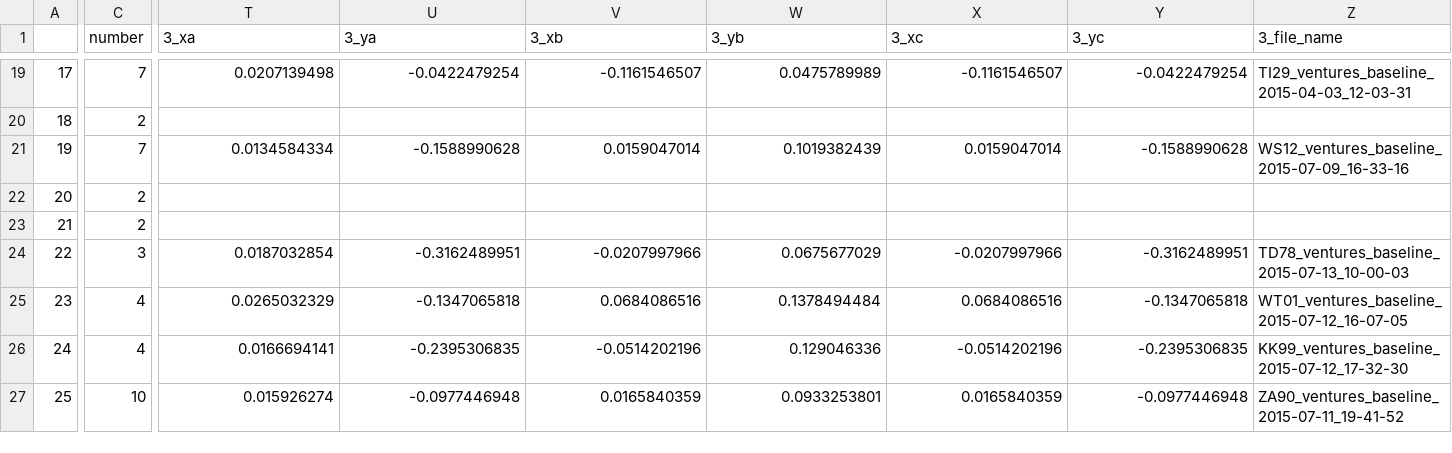
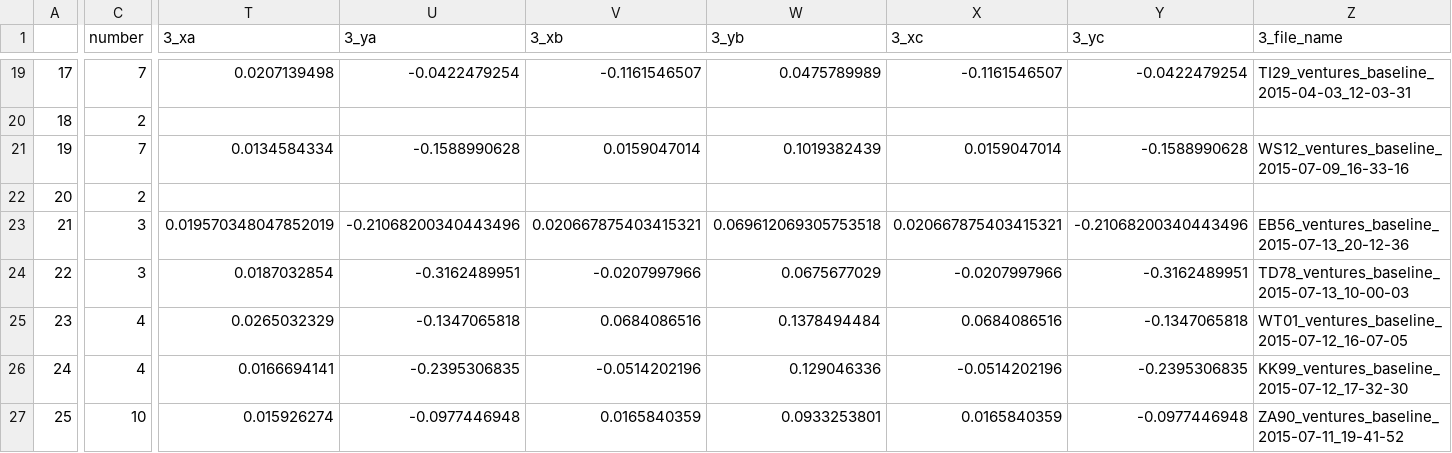
Before and after one commit to BrainTech/openbci, a CSV file: exps/ventures/data/baseline_results.csv, drawn as a sheet; only a part is shown, gaps mark what is left out; the diff covers the shown part only; the diff names each change by its address in the sheet, - before the commit and + after, or states it on an @@ line.

Commit message:
ventures session data

```diff
--- a/exps/ventures/data/baseline_results.csv
+++ b/exps/ventures/data/baseline_results.csv
-C23 (number): 2
+C23 (number): 3
-T23 (3_xa): (empty)
+T23 (3_xa): 0.019570348047852019
-U23 (3_ya): (empty)
+U23 (3_ya): -0.21068200340443496
-V23 (3_xb): (empty)
+V23 (3_xb): 0.020667875403415321
-W23 (3_yb): (empty)
+W23 (3_yb): 0.069612069305753518
-X23 (3_xc): (empty)
+X23 (3_xc): 0.020667875403415321
-Y23 (3_yc): (empty)
+Y23 (3_yc): -0.21068200340443496
-Z23 (3_file_name): (empty)
+Z23 (3_file_name): EB56_ventures_baseline_2015-07-13_20-12-36
```
Also changed, not shown: 1 edited cell elsewhere in this file, exps/ventures/data/calibration_results.csv, exps/ventures/data/calibration_results_2.csv, 2 other files.
